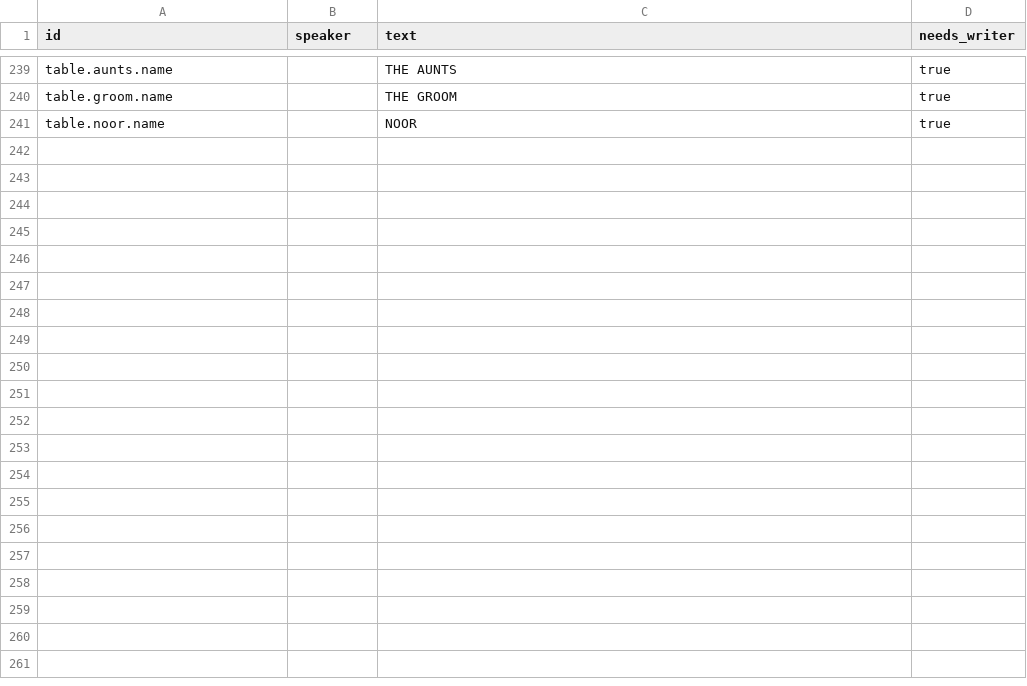
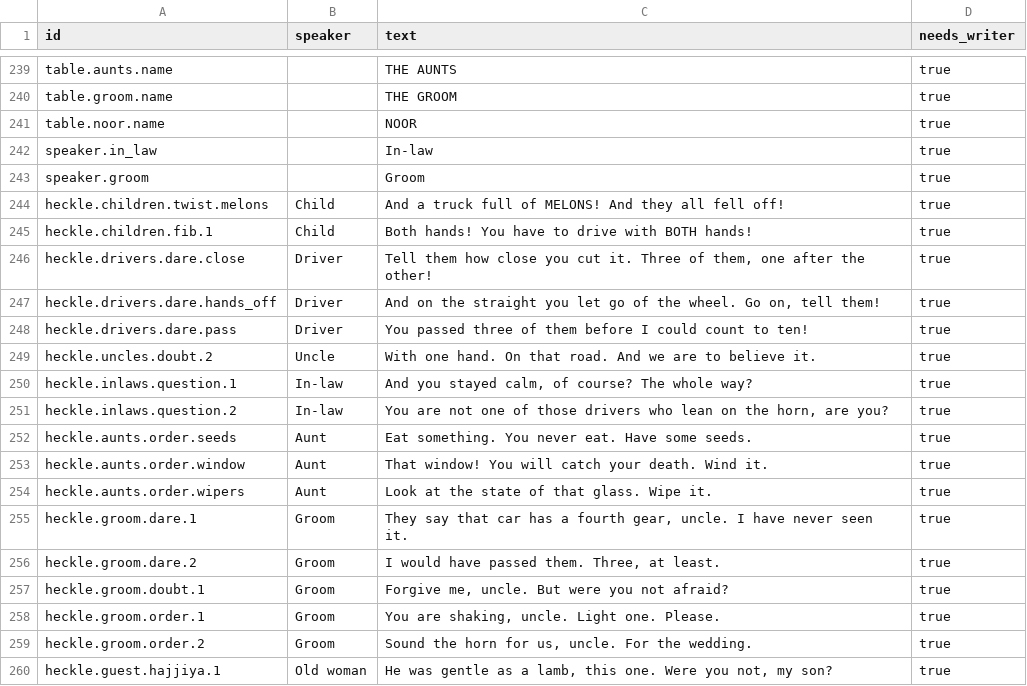
Before and after one commit to tahseenaliahmad0/I99, a CSV file: data/lines_en.csv, drawn as a sheet; only a part is shown, gaps mark what is left out; the diff covers the shown part only.

```diff
--- a/data/lines_en.csv
+++ b/data/lines_en.csv
@@ -241 +241,20 @@ table.groom.name,,THE GROOM,true
 table.noor.name,,NOOR,true
+speaker.in_law,,In-law,true
+speaker.groom,,Groom,true
+heckle.children.twist.melons,Child,And a truck full of MELONS! And they all fell off!,true
+heckle.children.fib.1,Child,Both hands! You have to drive with BOTH hands!,true
+heckle.drivers.dare.close,Driver,"Tell them how close you cut it. Three of them, one after the other!",true
+heckle.drivers.dare.hands_off,Driver,"And on the straight you let go of the wheel. Go on, tell them!",true
+heckle.drivers.dare.pass,Driver,You passed three of them before I could count to ten!,true
+heckle.uncles.doubt.2,Uncle,With one hand. On that road. And we are to believe it.,true
+heckle.inlaws.question.1,In-law,"And you stayed calm, of course? The whole way?",true
+heckle.inlaws.question.2,In-law,"You are not one of those drivers who lean on the horn, are you?",true
+heckle.aunts.order.seeds,Aunt,Eat something. You never eat. Have some seeds.,true
+heckle.aunts.order.window,Aunt,That window! You will catch your death. Wind it.,true
+heckle.aunts.order.wipers,Aunt,Look at the state of that glass. Wipe it.,true
+heckle.groom.dare.1,Groom,"They say that car has a fourth gear, uncle. I have never seen it.",true
+heckle.groom.dare.2,Groom,"I would have passed them. Three, at least.",true
+heckle.groom.doubt.1,Groom,"Forgive me, uncle. But were you not afraid?",true
+heckle.groom.order.1,Groom,"You are shaking, uncle. Light one. Please.",true
+heckle.groom.order.2,Groom,"Sound the horn for us, uncle. For the wedding.",true
+heckle.guest.hajjiya.1,Old woman,"He was gentle as a lamb, this one. Were you not, my son?",true
```
Also changed, not shown: 19 added rows elsewhere in this file, data/lines_ar.csv, 22 other files.
